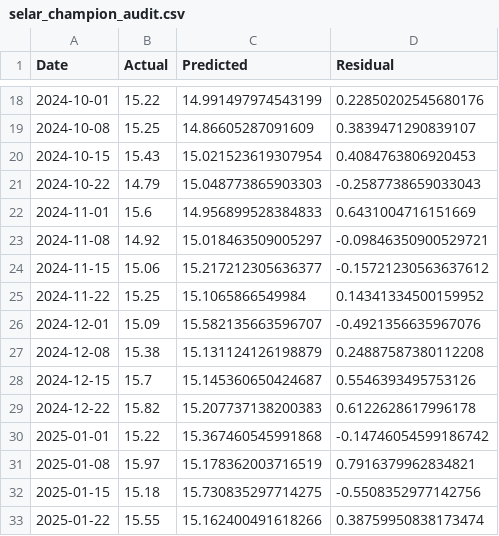
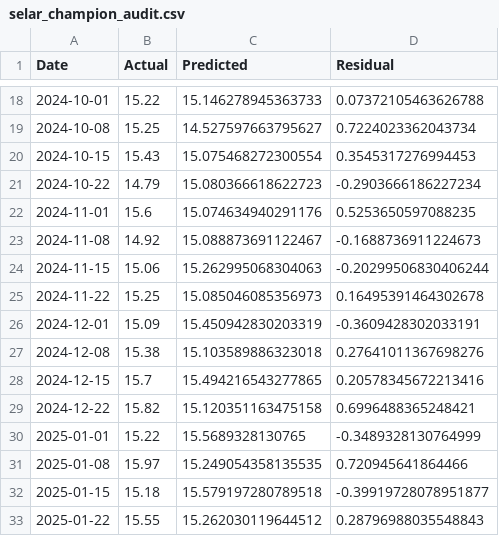
Before and after one commit to M-dambell/FYP_Fish_Price_Forecast_System, a CSV file: Thesis_Final_Champion_Suite/selar_champion_audit.csv, drawn as a sheet; only a part is shown, gaps mark what is left out; the diff covers the shown part only.

```diff
--- a/Thesis_Final_Champion_Suite/selar_champion_audit.csv
+++ b/Thesis_Final_Champion_Suite/selar_champion_audit.csv
@@ -18,16 +18,16 @@ Date,Actual,Predicted,Residual
-2024-10-01,15.22,14.991497974543199,0.22850202545680176
-2024-10-08,15.25,14.86605287091609,0.3839471290839107
-2024-10-15,15.43,15.021523619307954,0.4084763806920453
-2024-10-22,14.79,15.048773865903303,-0.2587738659033043
-2024-11-01,15.6,14.956899528384833,0.6431004716151669
-2024-11-08,14.92,15.018463509005297,-0.09846350900529721
-2024-11-15,15.06,15.217212305636377,-0.15721230563637612
-2024-11-22,15.25,15.1065866549984,0.14341334500159952
-2024-12-01,15.09,15.582135663596707,-0.4921356635967076
-2024-12-08,15.38,15.131124126198879,0.24887587380112208
-2024-12-15,15.7,15.145360650424687,0.5546393495753126
-2024-12-22,15.82,15.207737138200383,0.6122628617996178
-2025-01-01,15.22,15.367460545991868,-0.14746054599186742
-2025-01-08,15.97,15.178362003716519,0.7916379962834821
-2025-01-15,15.18,15.730835297714275,-0.5508352977142756
-2025-01-22,15.55,15.162400491618266,0.38759950838173474
+2024-10-01,15.22,15.146278945363733,0.07372105463626788
+2024-10-08,15.25,14.527597663795627,0.7224023362043734
+2024-10-15,15.43,15.075468272300554,0.3545317276994453
+2024-10-22,14.79,15.080366618622723,-0.2903666186227234
+2024-11-01,15.6,15.074634940291176,0.5253650597088235
+2024-11-08,14.92,15.088873691122467,-0.1688736911224673
+2024-11-15,15.06,15.262995068304063,-0.20299506830406244
+2024-11-22,15.25,15.085046085356973,0.16495391464302678
+2024-12-01,15.09,15.450942830203319,-0.3609428302033191
+2024-12-08,15.38,15.103589886323018,0.27641011367698276
+2024-12-15,15.7,15.494216543277865,0.20578345672213416
+2024-12-22,15.82,15.120351163475158,0.6996488365248421
+2025-01-01,15.22,15.5689328130765,-0.3489328130764999
+2025-01-08,15.97,15.249054358135535,0.720945641864466
+2025-01-15,15.18,15.579197280789518,-0.39919728078951877
+2025-01-22,15.55,15.262030119644512,0.28796988035548843
```
Also changed, not shown: 70 edited cells elsewhere in this file, Thesis_Final_Champion_Suite/kembung_champion_audit.csv, 32 other files.
